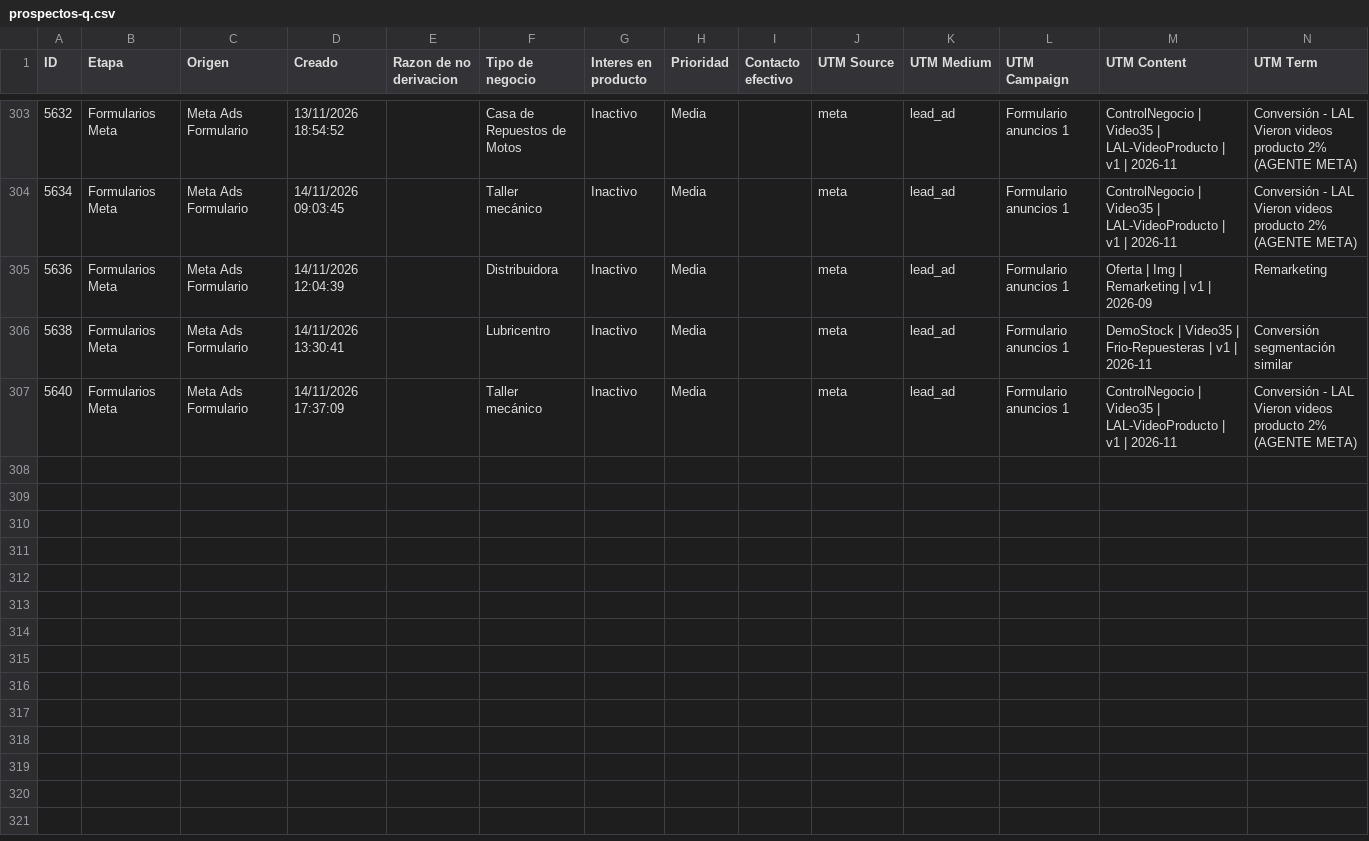
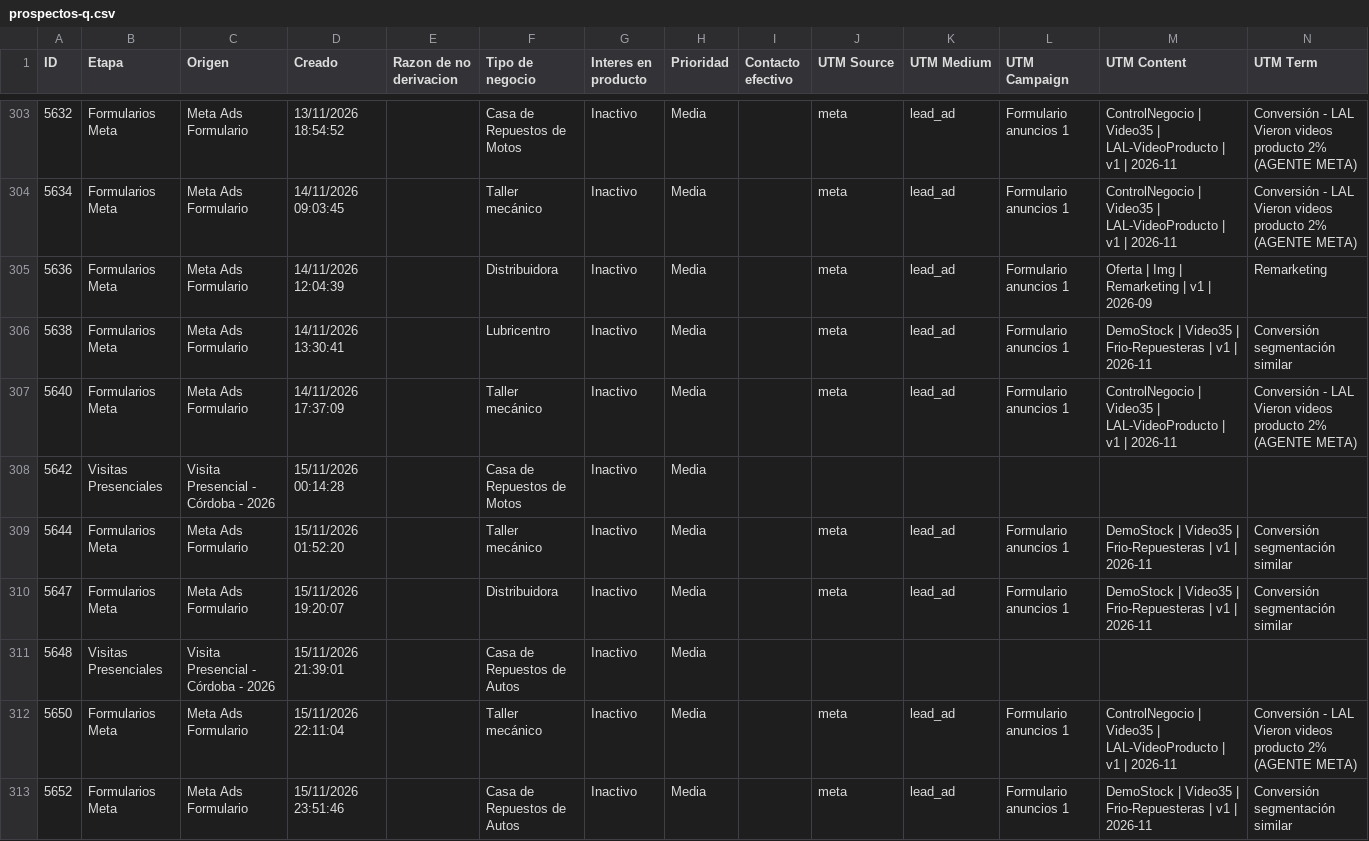
Before and after one commit to joanavillarreal/growth-lupa, a CSV file: meta/datos/crm/panel/prospectos-q.csv, drawn as a sheet; only a part is shown, gaps mark what is left out.

```diff
--- a/meta/datos/crm/panel/prospectos-q.csv
+++ b/meta/datos/crm/panel/prospectos-q.csv
@@ -307 +307,7 @@
 "5640";"Formularios Meta";"Meta Ads Formulario";"14/11/2026 17:37:09";"";"Taller mecánico";"Inactivo";"Media";"";"meta";"lead_ad";"Formulario anuncios 1";"ControlNegocio | Video35 | LAL-VideoProducto | v1 | 2026-11";"Conversión - LAL Vieron videos producto 2% (AGENTE META)"
+"5642";"Visitas Presenciales";"Visita Presencial - Córdoba - 2026";"15/11/2026 00:14:28";"";"Casa de Repuestos de Motos";"Inactivo";"Media";"";"";"";"";"";""
+"5644";"Formularios Meta";"Meta Ads Formulario";"15/11/2026 01:52:20";"";"Taller mecánico";"Inactivo";"Media";"";"meta";"lead_ad";"Formulario anuncios 1";"DemoStock | Video35 | Frio-Repuesteras | v1 | 2026-11";"Conversión segmentación similar"
+"5647";"Formularios Meta";"Meta Ads Formulario";"15/11/2026 19:20:07";"";"Distribuidora";"Inactivo";"Media";"";"meta";"lead_ad";"Formulario anuncios 1";"DemoStock | Video35 | Frio-Repuesteras | v1 | 2026-11";"Conversión segmentación similar"
+"5648";"Visitas Presenciales";"Visita Presencial - Córdoba - 2026";"15/11/2026 21:39:01";"";"Casa de Repuestos de Autos";"Inactivo";"Media";"";"";"";"";"";""
+"5650";"Formularios Meta";"Meta Ads Formulario";"15/11/2026 22:11:04";"";"Taller mecánico";"Inactivo";"Media";"";"meta";"lead_ad";"Formulario anuncios 1";"ControlNegocio | Video35 | LAL-VideoProducto | v1 | 2026-11";"Conversión - LAL Vieron videos producto 2% (AGENTE META)"
+"5652";"Formularios Meta";"Meta Ads Formulario";"15/11/2026 23:51:46";"";"Casa de Repuestos de Autos";"Inactivo";"Media";"";"meta";"lead_ad";"Formulario anuncios 1";"DemoStock | Video35 | Frio-Repuesteras | v1 | 2026-11";"Conversión segmentación similar"
```
Also changed, not shown: 20 other files.
